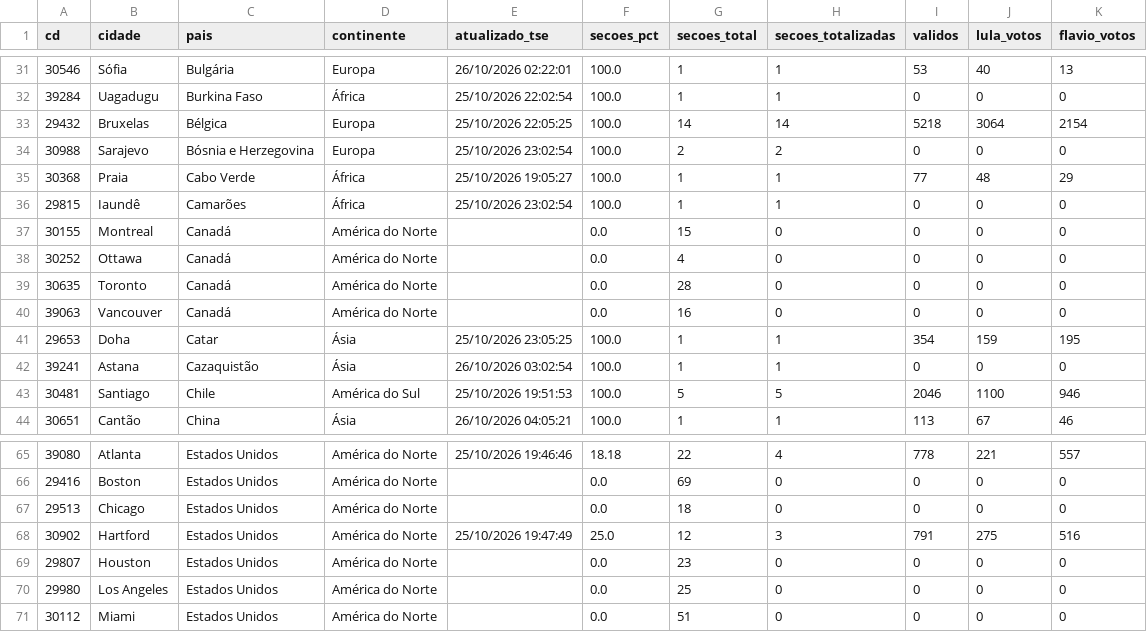
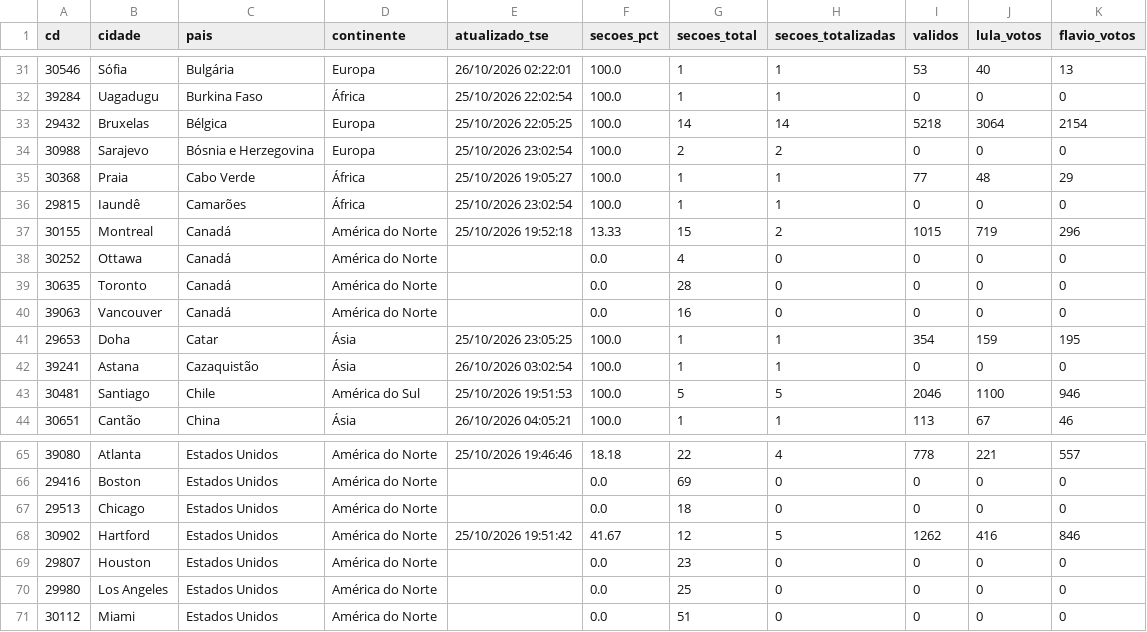
Before and after one commit to vizudados/eleicoes-2026, a CSV file: dados/apuracao/exterior.csv, drawn as a sheet; only a part is shown, gaps mark what is left out.

```diff
--- a/dados/apuracao/exterior.csv
+++ b/dados/apuracao/exterior.csv
@@ -36,3 +36,3 @@ cd,cidade,pais,continente,atualizado_tse,secoes_pct,secoes_total,secoes_totaliza
 29815,Iaundê,Camarões,África,25/10/2026 23:02:54,100.0,1,1,0,0,0
-30155,Montreal,Canadá,América do Norte,,0.0,15,0,0,0,0
+30155,Montreal,Canadá,América do Norte,25/10/2026 19:52:18,13.33,15,2,1015,719,296
 30252,Ottawa,Canadá,América do Norte,,0.0,4,0,0,0,0
@@ -67,3 +67,3 @@ cd,cidade,pais,continente,atualizado_tse,secoes_pct,secoes_total,secoes_totaliza
 29513,Chicago,Estados Unidos,América do Norte,,0.0,18,0,0,0,0
-30902,Hartford,Estados Unidos,América do Norte,25/10/2026 19:47:49,25.0,12,3,791,275,516
+30902,Hartford,Estados Unidos,América do Norte,25/10/2026 19:51:42,41.67,12,5,1262,416,846
 29807,Houston,Estados Unidos,América do Norte,,0.0,23,0,0,0,0
```
Also changed, not shown: dados/apuracao/historico.csv, dados/apuracao/ufs.csv, 1 other file.
